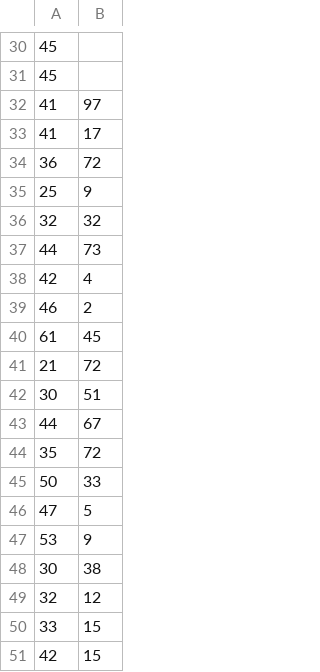
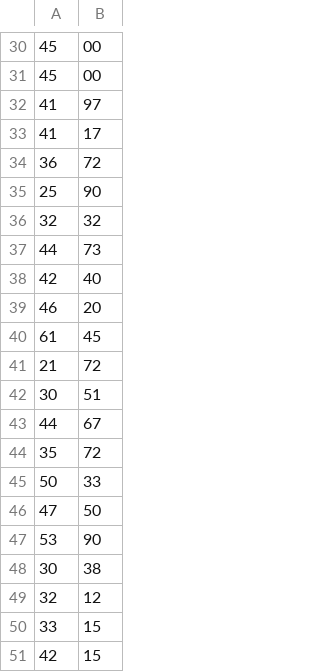
Before and after one commit to mickycantik22/Material_Pred, a CSV file: data_labels.csv, drawn as a sheet; only a part is shown, gaps mark what is left out; the diff covers the shown part only.

```diff
--- a/data_labels.csv
+++ b/data_labels.csv
@@ -30,3 +30,3 @@
-45
-45
+45,00
+45,00
 41,97
@@ -34,7 +34,7 @@
 36,72
-25,9
+25,90
 32,32
 44,73
-42,4
-46,2
+42,40
+46,20
 61,45
@@ -45,4 +45,4 @@
 50,33
-47,5
-53,9
+47,50
+53,90
 30,38
```
Also changed, not shown: 19 edited cells elsewhere in this file, data_features.csv.
